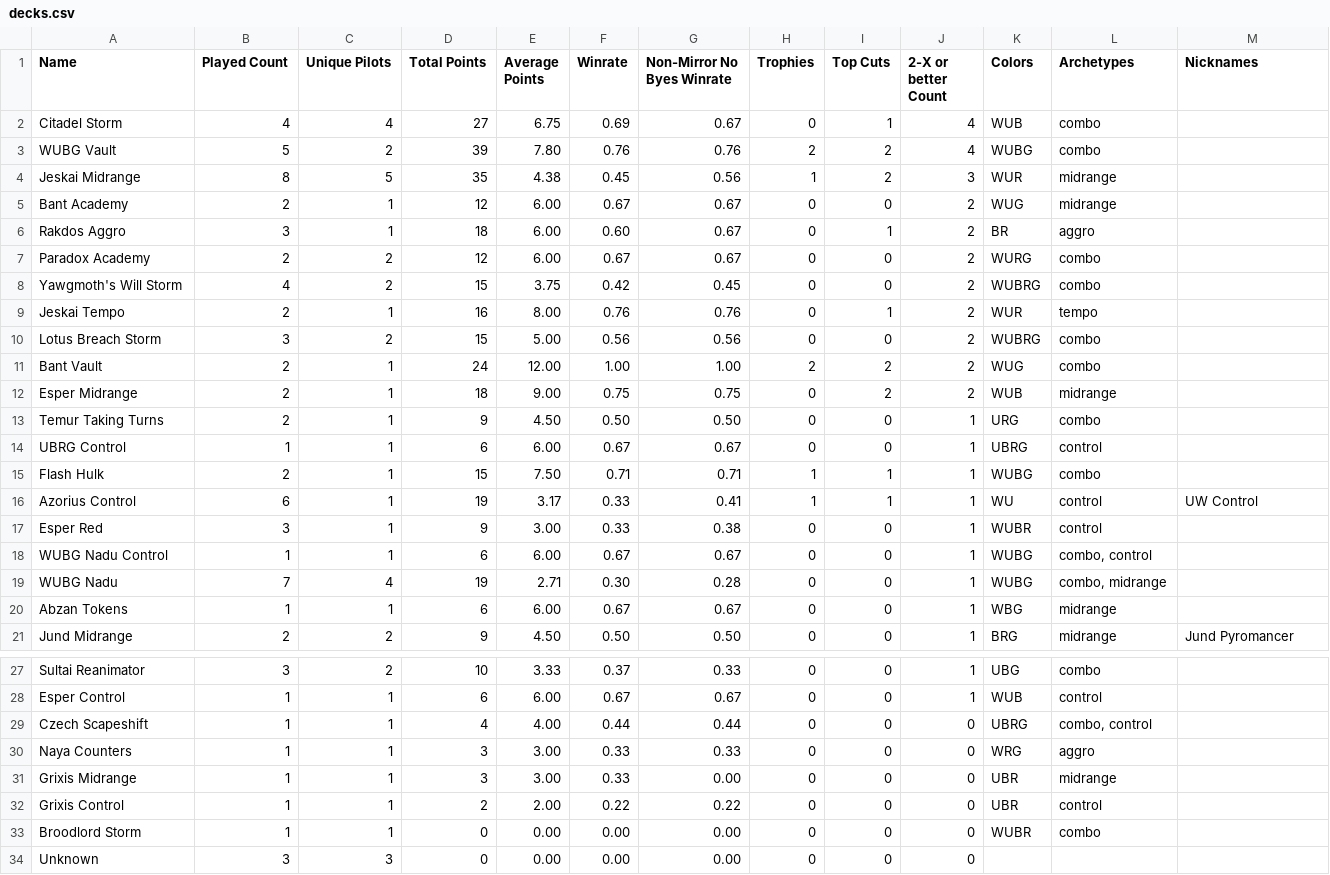
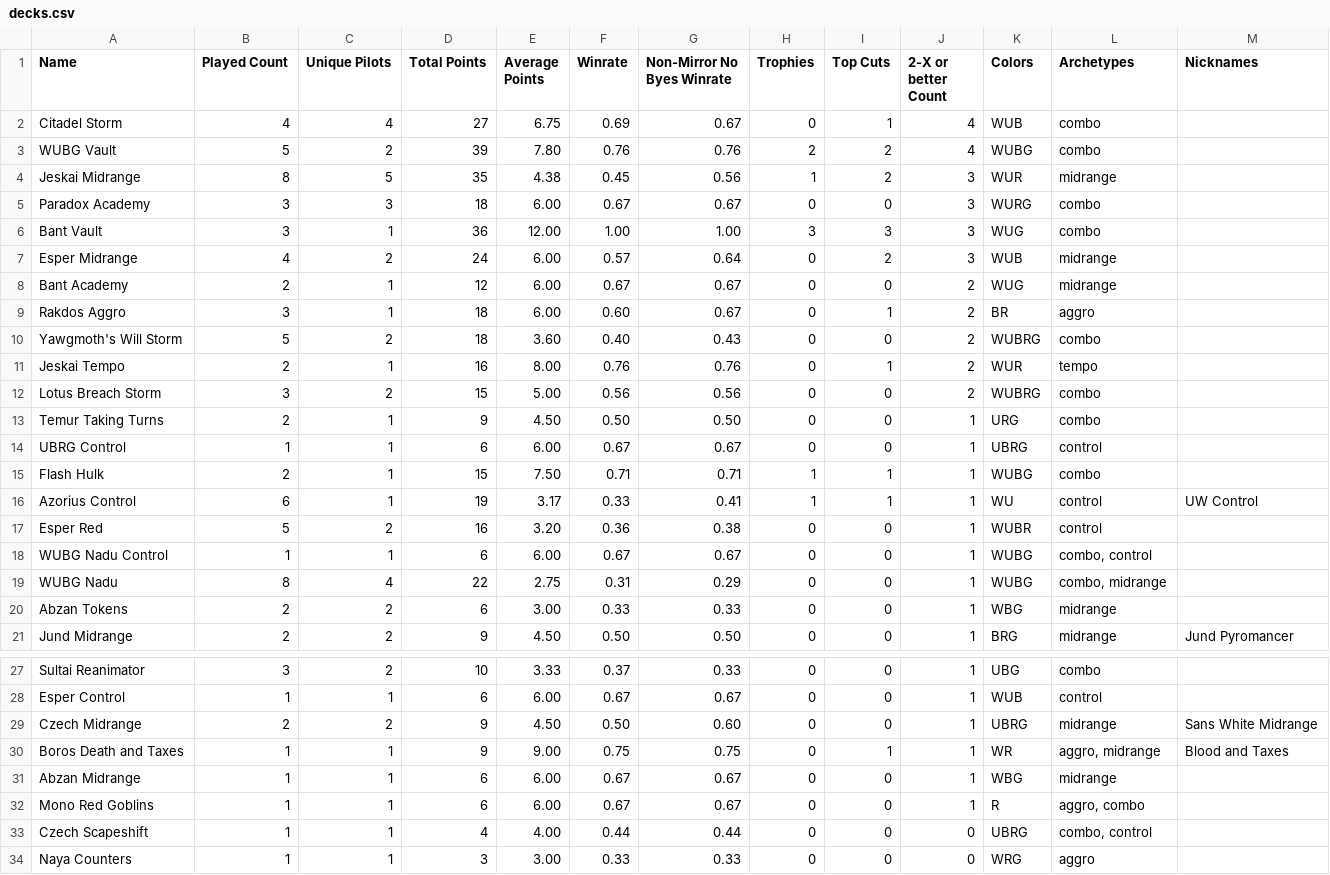
Before and after one commit to kvnchen/canlander, a CSV file: csv/2025/decks.csv, drawn as a sheet; only a part is shown, gaps mark what is left out; the shorter side is filled out with more unchanged rows; the diff covers the shown part only.

```diff
--- a/csv/2025/decks.csv
+++ b/csv/2025/decks.csv
@@ -4,10 +4,10 @@ WUBG Vault, 5, 2, 39, 7.80, 0.76, 0.76, 2, 2, 4, WUBG, "combo", ""
 Jeskai Midrange, 8, 5, 35, 4.38, 0.45, 0.56, 1, 2, 3, WUR, "midrange", ""
+Paradox Academy, 3, 3, 18, 6.00, 0.67, 0.67, 0, 0, 3, WURG, "combo", ""
+Bant Vault, 3, 1, 36, 12.00, 1.00, 1.00, 3, 3, 3, WUG, "combo", ""
+Esper Midrange, 4, 2, 24, 6.00, 0.57, 0.64, 0, 2, 3, WUB, "midrange", ""
 Bant Academy, 2, 1, 12, 6.00, 0.67, 0.67, 0, 0, 2, WUG, "midrange", ""
 Rakdos Aggro, 3, 1, 18, 6.00, 0.60, 0.67, 0, 1, 2, BR, "aggro", ""
-Paradox Academy, 2, 2, 12, 6.00, 0.67, 0.67, 0, 0, 2, WURG, "combo", ""
-Yawgmoth's Will Storm, 4, 2, 15, 3.75, 0.42, 0.45, 0, 0, 2, WUBRG, "combo", ""
+Yawgmoth's Will Storm, 5, 2, 18, 3.60, 0.40, 0.43, 0, 0, 2, WUBRG, "combo", ""
 Jeskai Tempo, 2, 1, 16, 8.00, 0.76, 0.76, 0, 1, 2, WUR, "tempo", ""
 Lotus Breach Storm, 3, 2, 15, 5.00, 0.56, 0.56, 0, 0, 2, WUBRG, "combo", ""
-Bant Vault, 2, 1, 24, 12.00, 1.00, 1.00, 2, 2, 2, WUG, "combo", ""
-Esper Midrange, 2, 1, 18, 9.00, 0.75, 0.75, 0, 2, 2, WUB, "midrange", ""
 Temur Taking Turns, 2, 1, 9, 4.50, 0.50, 0.50, 0, 0, 1, URG, "combo", ""
@@ -16,6 +16,6 @@ Flash Hulk, 2, 1, 15, 7.50, 0.71, 0.71, 1, 1, 1, WUBG, "combo", ""
 Azorius Control, 6, 1, 19, 3.17, 0.33, 0.41, 1, 1, 1, WU, "control", "UW Control"
-Esper Red, 3, 1, 9, 3.00, 0.33, 0.38, 0, 0, 1, WUBR, "control", ""
+Esper Red, 5, 2, 16, 3.20, 0.36, 0.38, 0, 0, 1, WUBR, "control", ""
 WUBG Nadu Control, 1, 1, 6, 6.00, 0.67, 0.67, 0, 0, 1, WUBG, "combo, control", ""
-WUBG Nadu, 7, 4, 19, 2.71, 0.30, 0.28, 0, 0, 1, WUBG, "combo, midrange", ""
-Abzan Tokens, 1, 1, 6, 6.00, 0.67, 0.67, 0, 0, 1, WBG, "midrange", ""
+WUBG Nadu, 8, 4, 22, 2.75, 0.31, 0.29, 0, 0, 1, WUBG, "combo, midrange", ""
+Abzan Tokens, 2, 2, 6, 3.00, 0.33, 0.33, 0, 0, 1, WBG, "midrange", ""
 Jund Midrange, 2, 2, 9, 4.50, 0.50, 0.50, 0, 0, 1, BRG, "midrange", "Jund Pyromancer"
@@ -28,2 +28,6 @@ Sultai Reanimator, 3, 2, 10, 3.33, 0.37, 0.33, 0, 0, 1, UBG, "combo", ""
 Esper Control, 1, 1, 6, 6.00, 0.67, 0.67, 0, 0, 1, WUB, "control", ""
+Czech Midrange, 2, 2, 9, 4.50, 0.50, 0.60, 0, 0, 1, UBRG, "midrange", "Sans White Midrange"
+Boros Death and Taxes, 1, 1, 9, 9.00, 0.75, 0.75, 0, 1, 1, WR, "aggro, midrange", "Blood and Taxes"
+Abzan Midrange, 1, 1, 6, 6.00, 0.67, 0.67, 0, 0, 1, WBG, "midrange", ""
+Mono Red Goblins, 1, 1, 6, 6.00, 0.67, 0.67, 0, 0, 1, R, "aggro, combo", ""
 Czech Scapeshift, 1, 1, 4, 4.00, 0.44, 0.44, 0, 0, 0, UBRG, "combo, control", ""
```
Also changed, not shown: 2 added rows, 1 removed row and 5 edited cells elsewhere in this file, csv/2025/archetypes.csv, csv/2025/events.csv, 7 other files.
